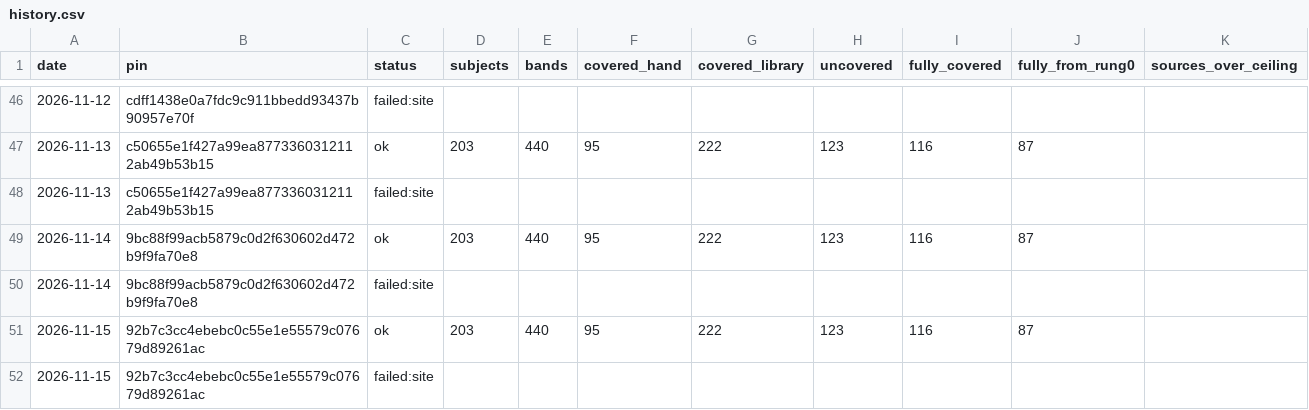
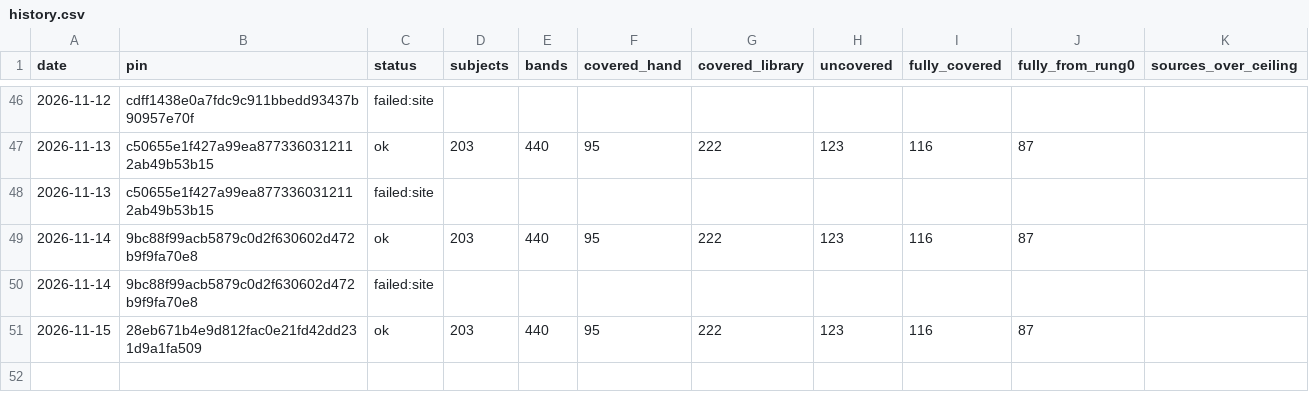
Before and after one commit to fellandfjordstudios/asset-pulse, a CSV file: history.csv, drawn as a sheet; only a part is shown, gaps mark what is left out.

```diff
--- a/history.csv
+++ b/history.csv
@@ -50,3 +50,2 @@ date,pin,status,subjects,bands,covered_hand,covered_library,uncovered,fully_cove
 2026-11-14,9bc88f99acb5879c0d2f630602d472b9f9fa70e8,failed:site,,,,,,,,
-2026-11-15,92b7c3cc4ebebc0c55e1e55579c07679d89261ac,ok,203,440,95,222,123,116,87,
-2026-11-15,92b7c3cc4ebebc0c55e1e55579c07679d89261ac,failed:site,,,,,,,,
+2026-11-15,28eb671b4e9d812fac0e21fd42dd231d9a1fa509,ok,203,440,95,222,123,116,87,
```
Also changed, not shown: 1 other file.
